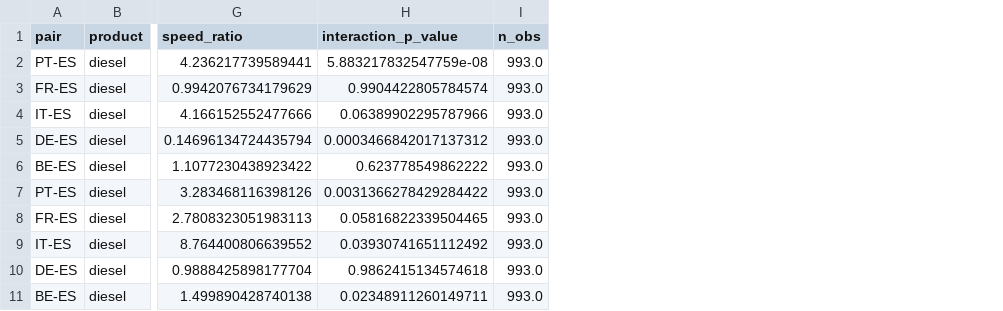
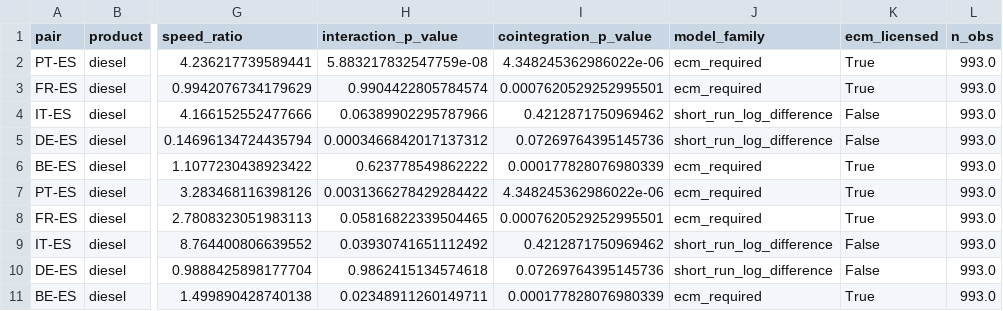
Before and after one commit to DiogoRibeiro7/portugal-refining-resilience, a CSV file: artifacts/report_inputs/price_placebo_by_break_date.csv, drawn as a sheet; only a part is shown, gaps mark what is left out; the diff names each change by its address in the sheet, - before the commit and + after, or states it on an @@ line.

Commit message:
Persist the new price and monthly diagnostics
Notebooks 14 and 15 write the four new outputs and notebook 19 carries them into the
evidence bundle: the refit with the long-run relation allowed to shift, the bounds
test, the seven-day spacing robustness, and the fitted phase contrasts. The placebo
files gain the model-selection verdict for each pair.

config/sources.yml declared the DGEG product-trade workbooks as covering 2000-2024.
The product-level breakdown the analysis uses begins in 2019, which is the range the
report states, so the declaration was wrong where it mattered.

tab:ecmbreak is mapped to the refit, which was the result that removes a claim while
being carried in prose alone. A mapped table is checked cell by cell against its
source; prose statistics are checked more loosely.

```diff
--- a/artifacts/report_inputs/price_placebo_by_break_date.csv
+++ b/artifacts/report_inputs/price_placebo_by_break_date.csv
+column I (cointegration_p_value), rows 2-11: 4.348245362986022e-06 | 0.0007620529252995501 | 0.4212871750969462 | 0.07269764395145736 | 0.000177828076980339 | 4.348245362986022e-06 | 0.0007620529252995501 | 0.4212871750969462 | 0.07269764395145736 | 0.000177828076980339
+column J (model_family), rows 2-11: ecm_required | ecm_required | short_run_log_difference | short_run_log_difference | ecm_required | ecm_required | ecm_required | short_run_log_difference | short_run_log_difference | ecm_required
+column K (ecm_licensed), rows 2-11: True | True | False | False | True | True | True | False | False | True
```
Also changed, not shown: artifacts/report_inputs/price_cross_country_placebo.csv, artifacts/report_inputs/price_false_break_placebo.csv, 38 other files.
